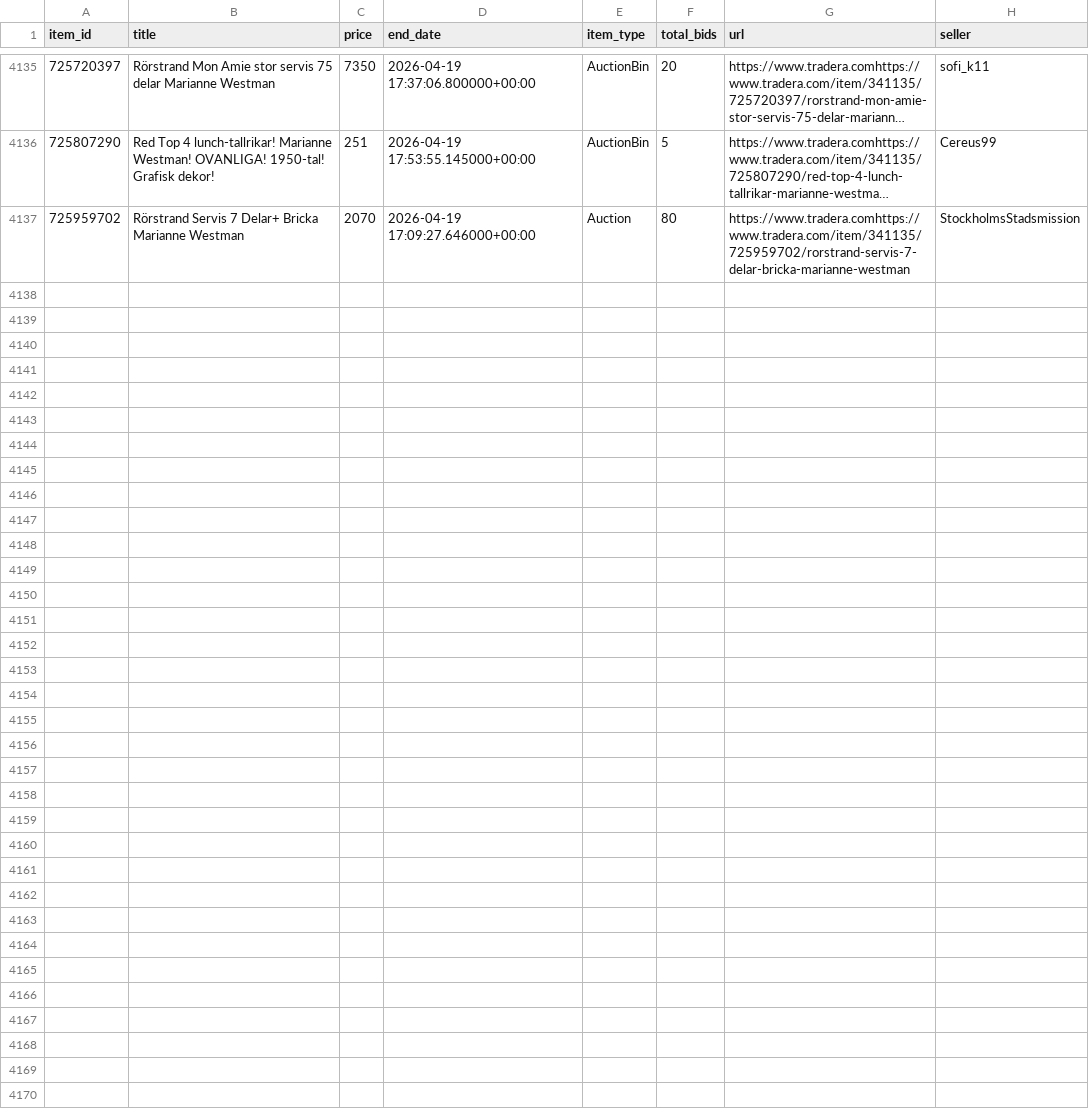
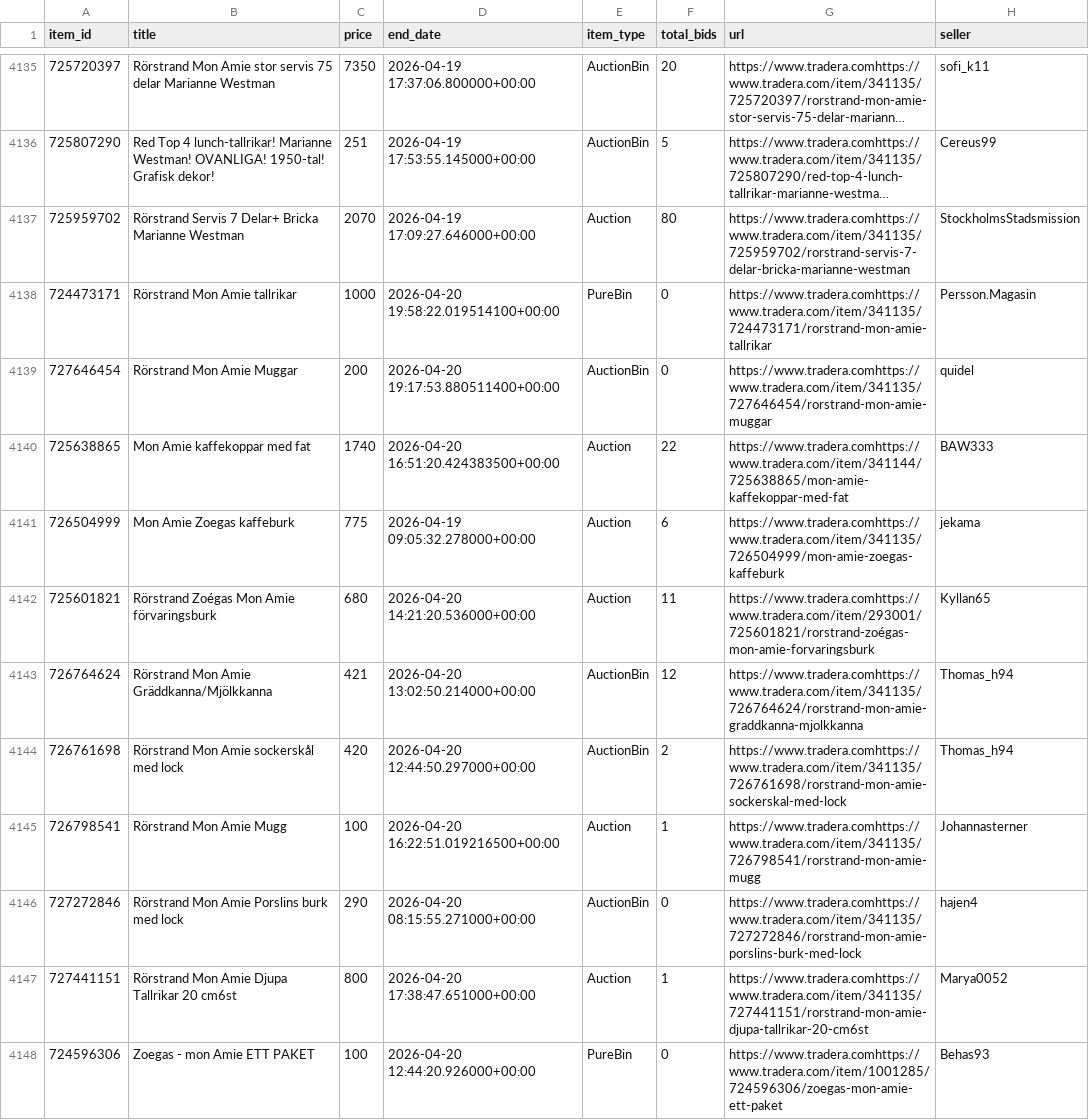
Before and after one commit to openerlab/openerlab.github.io, a CSV file: mon-amie/data/listings.csv, drawn as a sheet; only a part is shown, gaps mark what is left out; long unchanged cells end in …; the diff covers the shown part only; the diff names each change by its address in the sheet, - before the commit and + after, or states it on an @@ line.

```diff
--- a/mon-amie/data/listings.csv
+++ b/mon-amie/data/listings.csv
+row 4138: 724473171 | Rörstrand Mon Amie tallrikar | 1000 | 2026-04-20 19:58:22.019514100+00:00 | PureBin | 0 | https://www.tradera.comhttps://www.tradera.com/item/341135/724473171/rorstrand-mon-amie-tallrikar | Persson.Magasin
+row 4139: 727646454 | Rörstrand Mon Amie Muggar | 200 | 2026-04-20 19:17:53.880511400+00:00 | AuctionBin | 0 | https://www.tradera.comhttps://www.tradera.com/item/341135/727646454/rorstrand-mon-amie-muggar | quidel
+row 4140: 725638865 | Mon Amie kaffekoppar med fat | 1740 | 2026-04-20 16:51:20.424383500+00:00 | Auction | 22 | https://www.tradera.comhttps://www.tradera.com/item/341144/725638865/mon-amie-kaffekoppar-med-fat | BAW333
+row 4141: 726504999 | Mon Amie Zoegas kaffeburk | 775 | 2026-04-19 09:05:32.278000+00:00 | Auction | 6 | https://www.tradera.comhttps://www.tradera.com/item/341135/726504999/mon-amie-zoegas-kaffeburk | jekama
+row 4142: 725601821 | Rörstrand Zoégas Mon Amie förvaringsburk | 680 | 2026-04-20 14:21:20.536000+00:00 | Auction | 11 | https://www.tradera.comhttps://www.tradera.com/item/293001/725601821/rorstrand-zoégas-mon-amie-forvaringsburk | Kyllan65
+row 4143: 726764624 | Rörstrand Mon Amie Gräddkanna/Mjölkkanna | 421 | 2026-04-20 13:02:50.214000+00:00 | AuctionBin | 12 | https://www.tradera.comhttps://www.tradera.com/item/341135/726764624/rorstrand-mon-amie-graddkanna-mjolkkanna | Thomas_h94
+row 4144: 726761698 | Rörstrand Mon Amie sockerskål med lock | 420 | 2026-04-20 12:44:50.297000+00:00 | AuctionBin | 2 | https://www.tradera.comhttps://www.tradera.com/item/341135/726761698/rorstrand-mon-amie-sockerskal-med-lock | Thomas_h94
+row 4145: 726798541 | Rörstrand Mon Amie Mugg | 100 | 2026-04-20 16:22:51.019216500+00:00 | Auction | 1 | https://www.tradera.comhttps://www.tradera.com/item/341135/726798541/rorstrand-mon-amie-mugg | Johannasterner
+row 4146: 727272846 | Rörstrand Mon Amie Porslins burk med lock | 290 | 2026-04-20 08:15:55.271000+00:00 | AuctionBin | 0 | https://www.tradera.comhttps://www.tradera.com/item/341135/727272846/rorstrand-mon-amie-porslins-burk-med-lock | hajen4
+row 4147: 727441151 | Rörstrand Mon Amie Djupa Tallrikar 20 cm6st | 800 | 2026-04-20 17:38:47.651000+00:00 | Auction | 1 | https://www.tradera.comhttps://www.tradera.com/item/341135/727441151/rorstrand-mon-amie-djupa-tallrikar-20-cm6st | Marya0052
+row 4148: 724596306 | Zoegas - mon Amie ETT PAKET | 100 | 2026-04-20 12:44:20.926000+00:00 | PureBin | 0 | https://www.tradera.comhttps://www.tradera.com/item/1001285/724596306/zoegas-mon-amie-ett-paket | Behas93
```
Also changed, not shown: 10 added rows elsewhere in this file, 2 other files.
